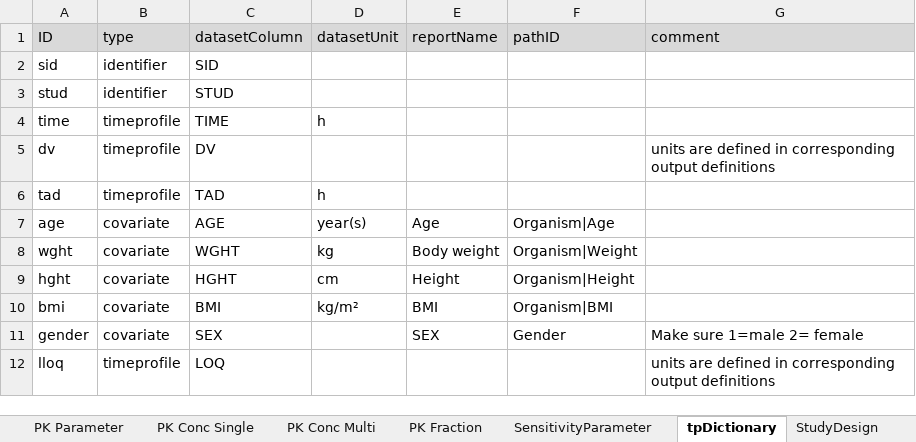
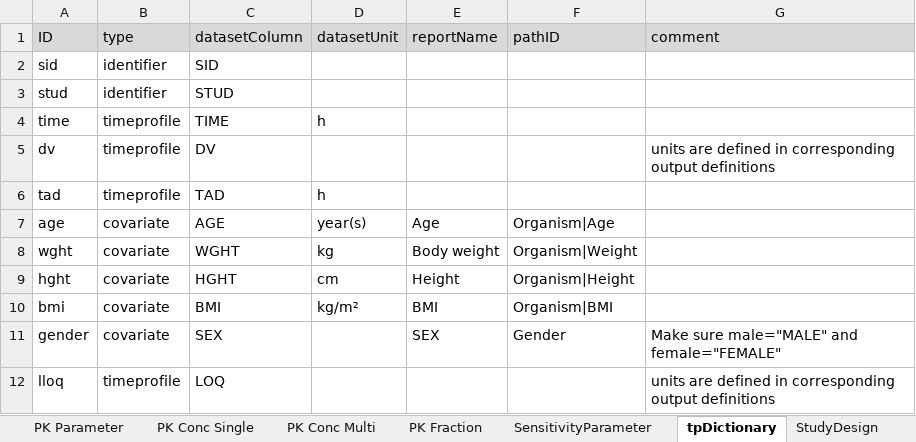
Before and after one commit to Open-Systems-Pharmacology/OSPSuite.ReportingEngine, an Excel workbook: inst/extdata/WorkflowInput.xlsx, sheet tpDictionary, drawn as a sheet; values as stored, in another font and other column widths than the file's, no borders; the diff names each change by its address in the sheet, - before the commit and + after, or states it on an @@ line.

Commit message:
Fixes #1244 dictionaries use consistent comment (#1245)

```diff
--- a/inst/extdata/WorkflowInput.xlsx (sheet tpDictionary)
+++ b/inst/extdata/WorkflowInput.xlsx (sheet tpDictionary)
-G11 (comment): Make sure 1=male 2= female
+G11 (comment): Make sure male="MALE" and female="FEMALE"
```
Also changed, not shown: 2 other files.
